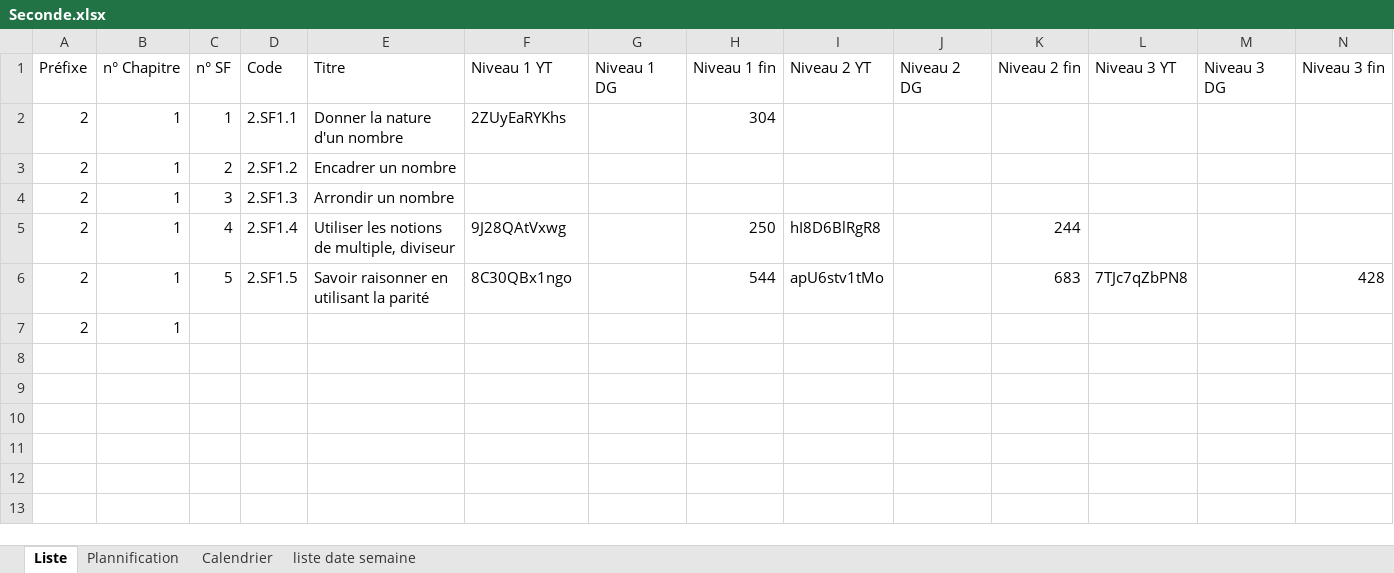
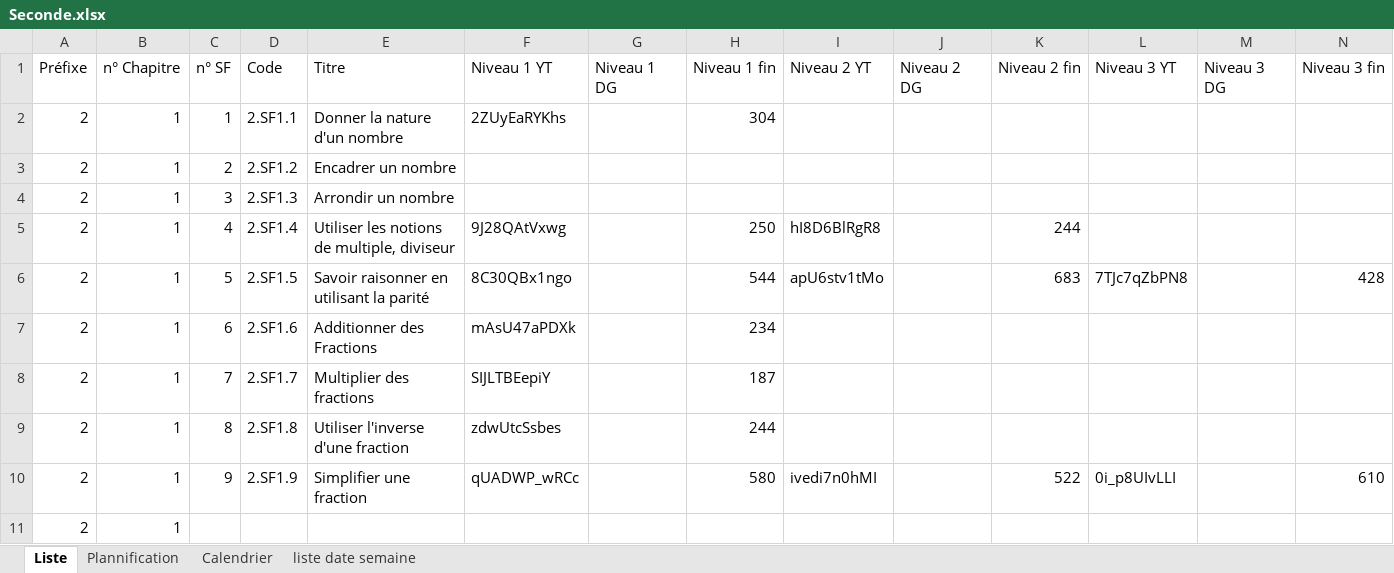
Before and after one commit to Ligne2Maths/Spirale2Maths, an Excel workbook: contenu/Seconde.xlsx, sheet Liste, drawn as a sheet; only a part is shown; values as stored, in another font and other column widths than the file's, no borders; rows hold the shown columns only; the diff names each change by its address in the sheet, - before the commit and + after, or states it on an @@ line.

```diff
--- a/contenu/Seconde.xlsx (sheet Liste)
+++ b/contenu/Seconde.xlsx (sheet Liste)
+row 7: 2 | 1 | 6 | 2.SF1.6 | Additionner des Fractions | mAsU47aPDXk |  | 234
+row 8: 2 | 1 | 7 | 2.SF1.7 | Multiplier des fractions | SIJLTBEepiY |  | 187
+row 9: 2 | 1 | 8 | 2.SF1.8 | Utiliser l'inverse d'une fraction | zdwUtcSsbes |  | 244
+row 10: 2 | 1 | 9 | 2.SF1.9 | Simplifier une fraction | qUADWP_wRCc |  | 580 | ivedi7n0hMI |  | 522 | 0i_p8UIvLLI |  | 610
```
Also changed, not shown: sheet Plannification, contenu/Revision Premiere.xlsx, contenu/Terminale.xlsx, 2 other files.
